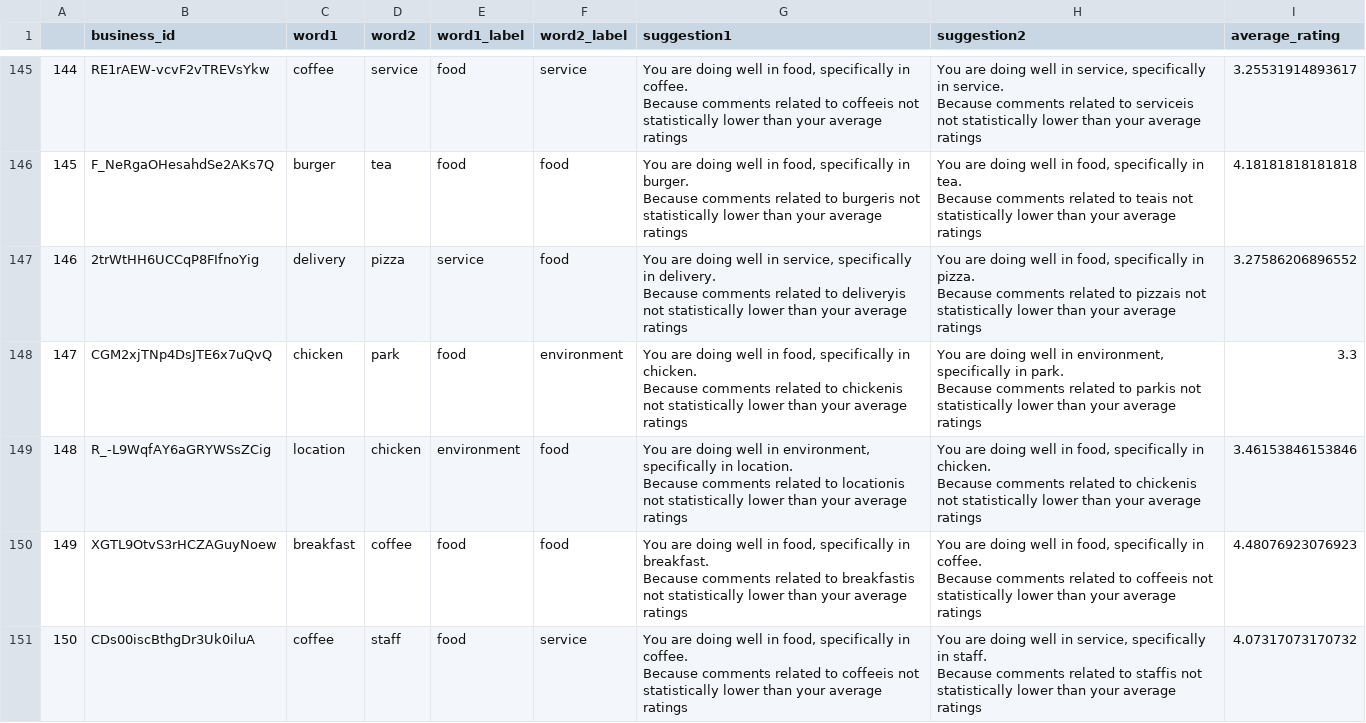
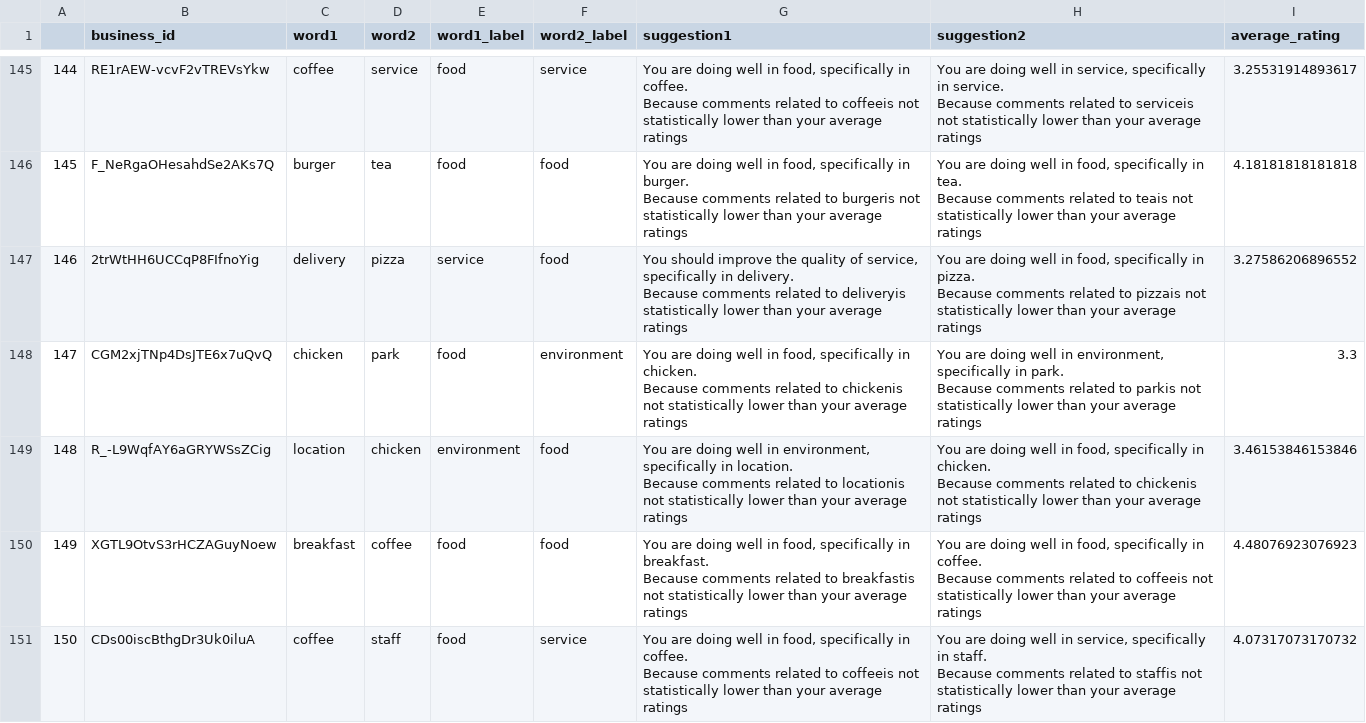
Before and after one commit to JumpyJumpy/stat628--module3, a CSV file: data/suggestions.csv, drawn as a sheet; only a part is shown, gaps mark what is left out; the diff covers the shown part only.

```diff
--- a/data/suggestions.csv
+++ b/data/suggestions.csv
@@ -430,5 +430,5 @@ Because comments related to burgeris not statistically lower than your average r
 Because comments related to teais not statistically lower than your average ratings","4.18181818181818"
-"146","2trWtHH6UCCqP8FIfnoYig","delivery","pizza","service","food","You are doing well in service, specifically in delivery.
-Because comments related to deliveryis not statistically lower than your average ratings","You are doing well in food, specifically in pizza.
-Because comments related to pizzais not statistically lower than your average ratings","3.27586206896552"
+"146","2trWtHH6UCCqP8FIfnoYig","delivery","pizza","service","food","You should improve the quality of service, specifically in delivery.
+Because comments related to deliveryis statistically lower than your average ratings","You are doing well in food, specifically in pizza.
+Because comments related to pizzais not statistically lower than your average ratings","3.27586206896552"
 "147","CGM2xjTNp4DsJTE6x7uQvQ","chicken","park","food","environment","You are doing well in food, specifically in chicken.
```
Also changed, not shown: 94 edited cells elsewhere in this file, 2 other files.
